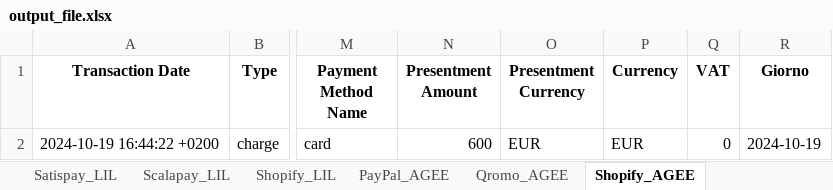
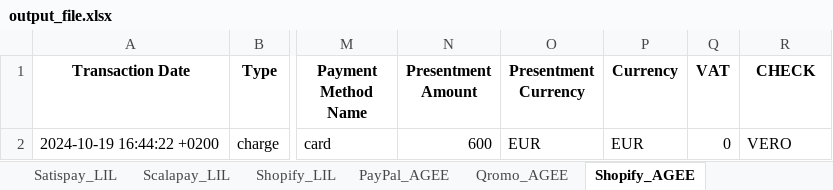
Before and after one commit to levels-tech/LM-analytics, an Excel workbook: output_file.xlsx, sheet Shopify_AGEE, drawn as a sheet; only a part is shown, gaps mark what is left out; values as stored, in another font and other column widths than the file's, no borders; the diff names each change by its address in the sheet, - before the commit and + after, or states it on an @@ line.

```diff
--- a/output_file.xlsx (sheet Shopify_AGEE)
+++ b/output_file.xlsx (sheet Shopify_AGEE)
-R1: Giorno
+R1: CHECK
-R2 (CHECK): 2024-10-19
+R2 (CHECK): VERO
```
Also changed, not shown: sheet PayPal_LIL, sheet Shopify_LIL, sheet Qromo_LIL, sheet Satispay_LIL, sheet Scalapay_LIL, sheet Bonifico_LIL, 5 more sheets, ordini.xlsx, 10 other files.
